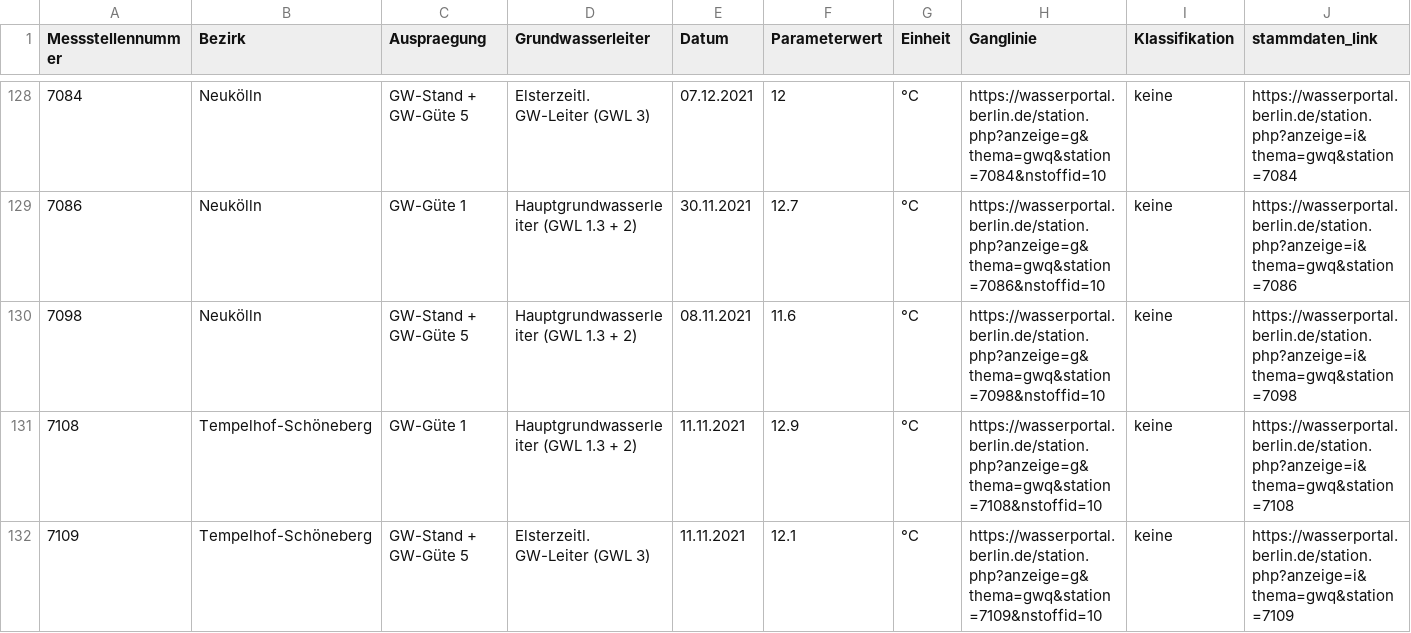
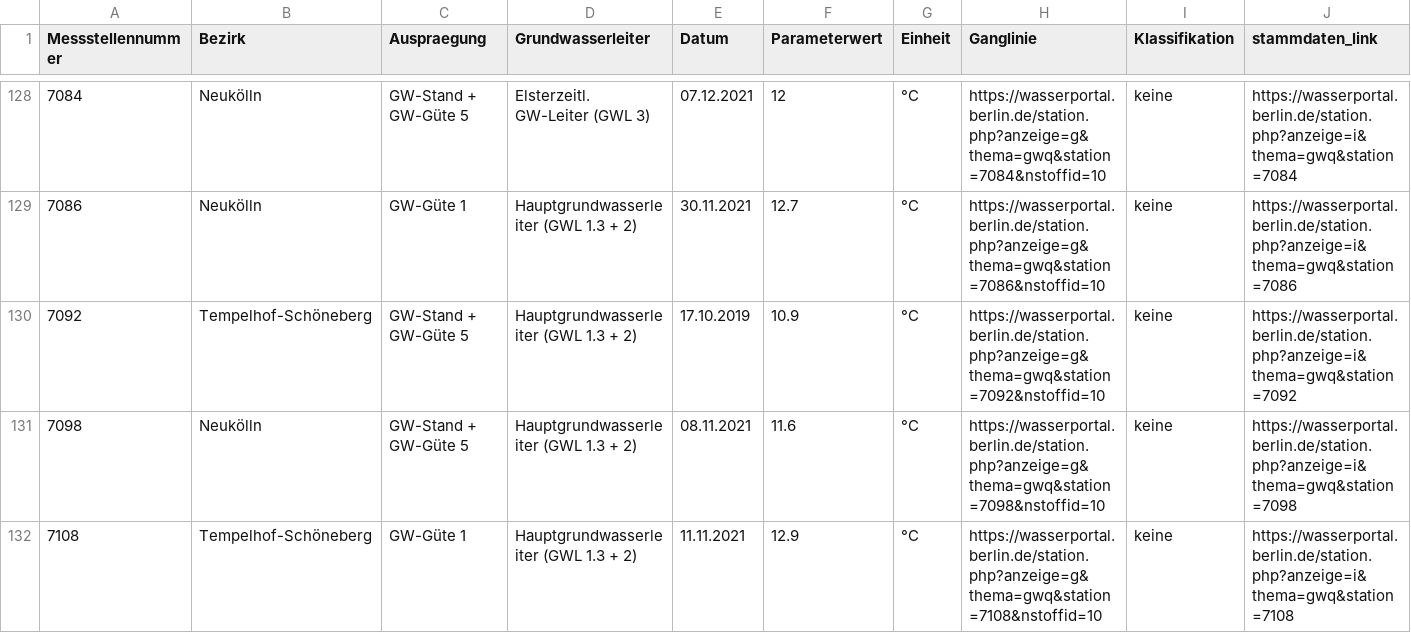
Before and after one commit to KWB-R/wasserportal, a CSV file: stations_groundwater_quality.csv, drawn as a sheet; only a part is shown, gaps mark what is left out; the shorter side is filled out with more unchanged rows; the diff names each change by its address in the sheet, - before the commit and + after, or states it on an @@ line.

```diff
--- a/stations_groundwater_quality.csv
+++ b/stations_groundwater_quality.csv
+row 130: 7092 | Tempelhof-Schöneberg | GW-Stand + GW-Güte 5 | Hauptgrundwasserleiter (GWL 1.3 + 2) | 17.10.2019 | 10.9 | °C | https://wasserportal.berlin.de/station.php?anzeige=g&thema=gwq&station=7092&nstoffid=10 | keine | https://wasserportal.berlin.de/station.php?anzeige=i&thema=gwq&station=7092
```
Also changed, not shown: stations_groundwater_level.csv, stations_surface-water_conductivity.csv, 27 other files.
